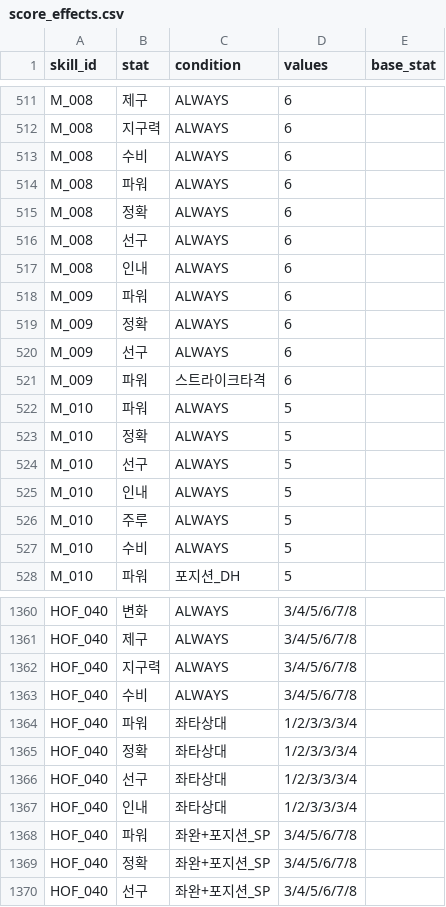
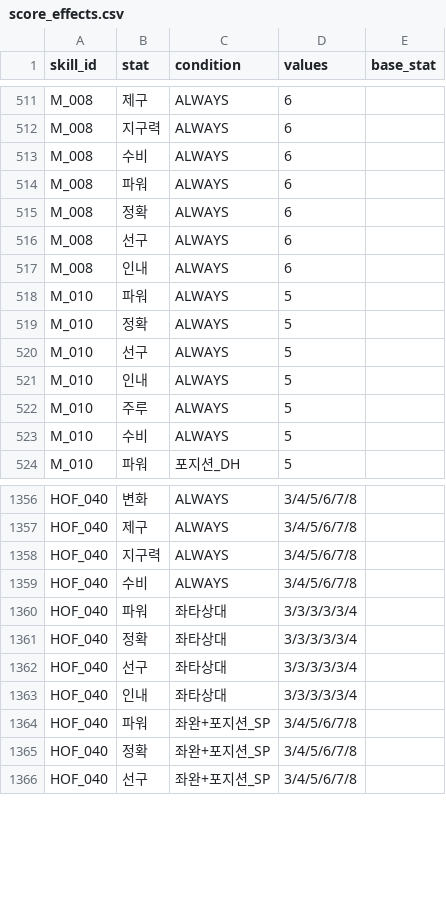
Before and after one commit to cnvxlns/Rivals-Skill-Simulator, a CSV file: backend/src/main/resources/score_effects.csv, drawn as a sheet; only a part is shown, gaps mark what is left out.

```diff
--- a/backend/src/main/resources/score_effects.csv
+++ b/backend/src/main/resources/score_effects.csv
@@ -517,6 +517,2 @@ M_008,선구,ALWAYS,6,
 M_008,인내,ALWAYS,6,
-M_009,파워,ALWAYS,6,
-M_009,정확,ALWAYS,6,
-M_009,선구,ALWAYS,6,
-M_009,파워,스트라이크타격,6,
 M_010,파워,ALWAYS,5,
@@ -1363,6 +1359,6 @@ HOF_040,지구력,ALWAYS,3/4/5/6/7/8,
 HOF_040,수비,ALWAYS,3/4/5/6/7/8,
-HOF_040,파워,좌타상대,1/2/3/3/3/4,
-HOF_040,정확,좌타상대,1/2/3/3/3/4,
-HOF_040,선구,좌타상대,1/2/3/3/3/4,
-HOF_040,인내,좌타상대,1/2/3/3/3/4,
+HOF_040,파워,좌타상대,3/3/3/3/3/4,
+HOF_040,정확,좌타상대,3/3/3/3/3/4,
+HOF_040,선구,좌타상대,3/3/3/3/3/4,
+HOF_040,인내,좌타상대,3/3/3/3/3/4,
 HOF_040,파워,좌완+포지션_SP,3/4/5/6/7/8,
```
Also changed, not shown: backend/src/main/resources/score_skills.csv, 2 other files.
